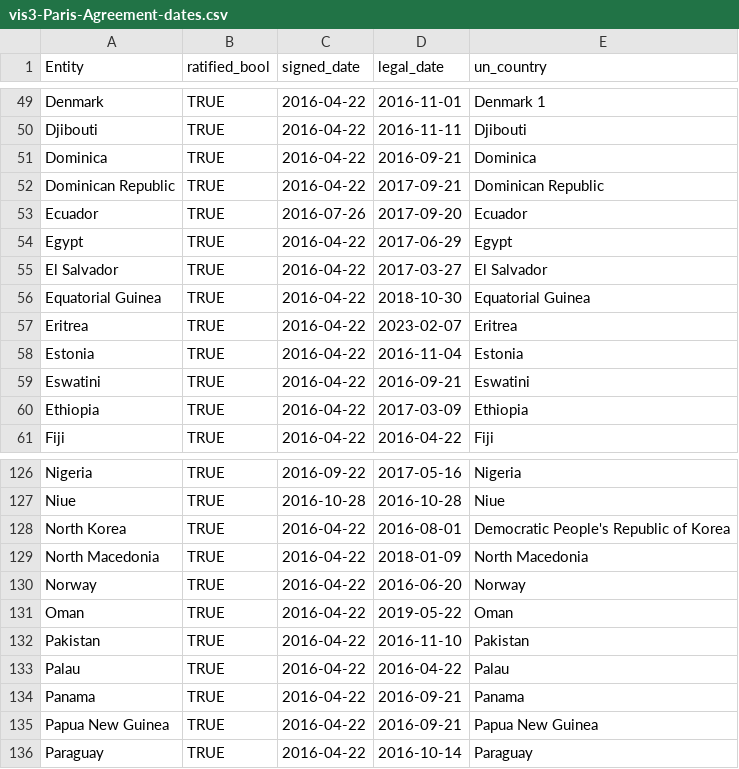
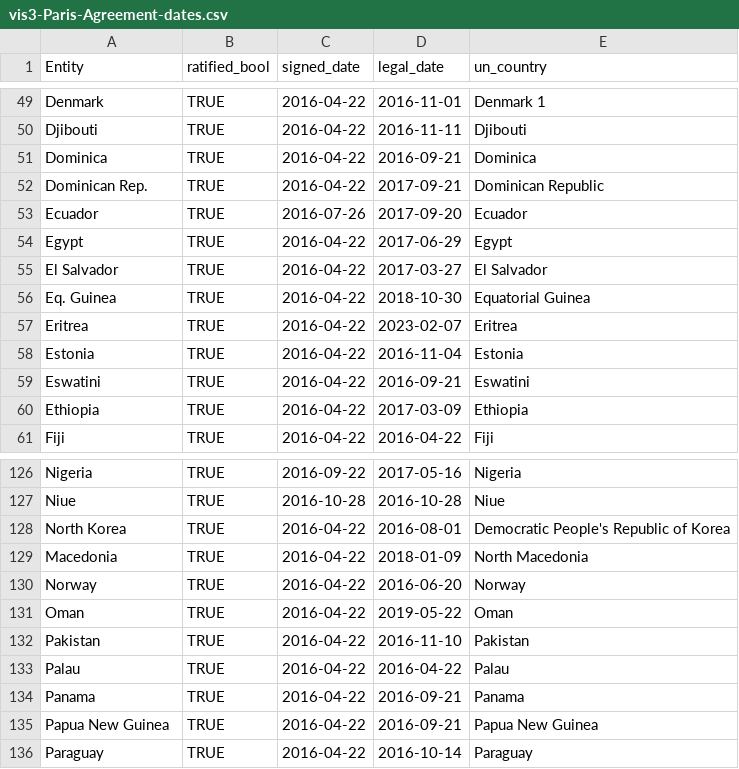
Before and after one commit to bar181/e171, a CSV file: data/vis3/vis3-Paris-Agreement-dates.csv, drawn as a sheet; only a part is shown, gaps mark what is left out.

Commit message:
Update Map to reflect date of Paris Agreement ratification

```diff
--- a/data/vis3/vis3-Paris-Agreement-dates.csv
+++ b/data/vis3/vis3-Paris-Agreement-dates.csv
@@ -51,3 +51,3 @@ Djibouti,TRUE,2016-04-22,2016-11-11,Djibouti
 Dominica,TRUE,2016-04-22,2016-09-21,Dominica
-Dominican Republic,TRUE,2016-04-22,2017-09-21,Dominican Republic
+Dominican Rep.,TRUE,2016-04-22,2017-09-21,Dominican Republic
 Ecuador,TRUE,2016-07-26,2017-09-20,Ecuador
@@ -55,3 +55,3 @@ Egypt,TRUE,2016-04-22,2017-06-29,Egypt
 El Salvador,TRUE,2016-04-22,2017-03-27,El Salvador
-Equatorial Guinea,TRUE,2016-04-22,2018-10-30,Equatorial Guinea
+Eq. Guinea,TRUE,2016-04-22,2018-10-30,Equatorial Guinea
 Eritrea,TRUE,2016-04-22,2023-02-07,Eritrea
@@ -128,3 +128,3 @@ Niue,TRUE,2016-10-28,2016-10-28,Niue
 North Korea,TRUE,2016-04-22,2016-08-01,Democratic People's Republic of Korea
-North Macedonia,TRUE,2016-04-22,2018-01-09,North Macedonia
+Macedonia,TRUE,2016-04-22,2018-01-09,North Macedonia
 Norway,TRUE,2016-04-22,2016-06-20,Norway
```
Also changed, not shown: 2 other files.
